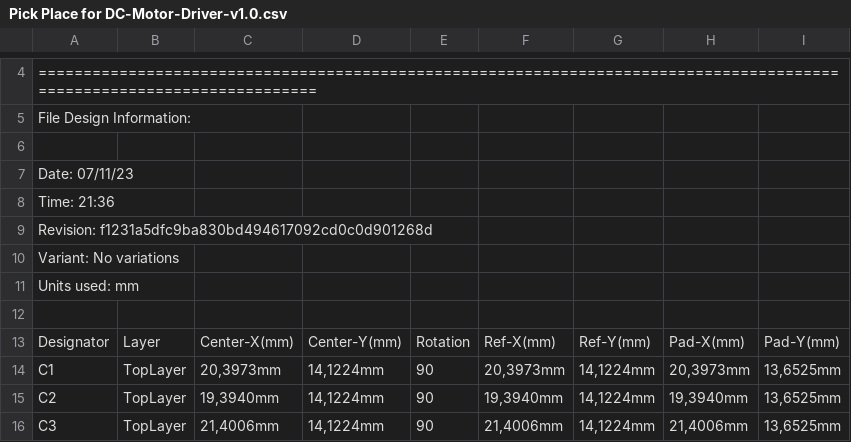
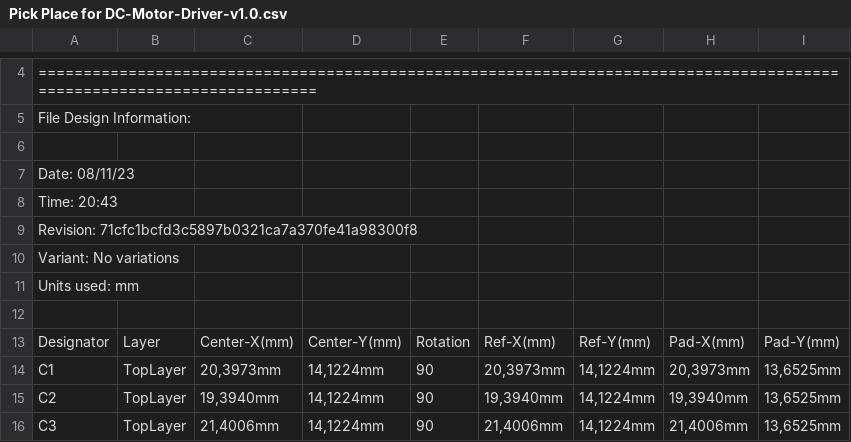
Before and after one commit to eSpark-Consulting-Group/manarharake-motordriver, a CSV file: Design Files/DC-Motor-Driver/Deliverables/Pick_n_Place/Pick Place for DC-Motor-Driver-v1.0.csv, drawn as a sheet; only a part is shown, gaps mark what is left out.

```diff
--- a/Design Files/DC-Motor-Driver/Deliverables/Pick_n_Place/Pick Place for DC-Motor-Driver-v1.0.csv
+++ b/Design Files/DC-Motor-Driver/Deliverables/Pick_n_Place/Pick Place for DC-Motor-Driver-v1.0.csv
@@ -6,5 +6,5 @@ File Design Information:
 
-Date:       07/11/23
-Time:       21:36
-Revision:   f1231a5dfc9ba830bd494617092cd0c0d901268d
+Date:       08/11/23
+Time:       20:43
+Revision:   71cfc1bcfd3c5897b0321ca7a370fe41a98300f8
 Variant:    No variations
```
Also changed, not shown: Design Files/DC-Motor-Driver/Deliverables/Pick_n_Place/Centroid_File-v1.0.csv, 45 other files.
